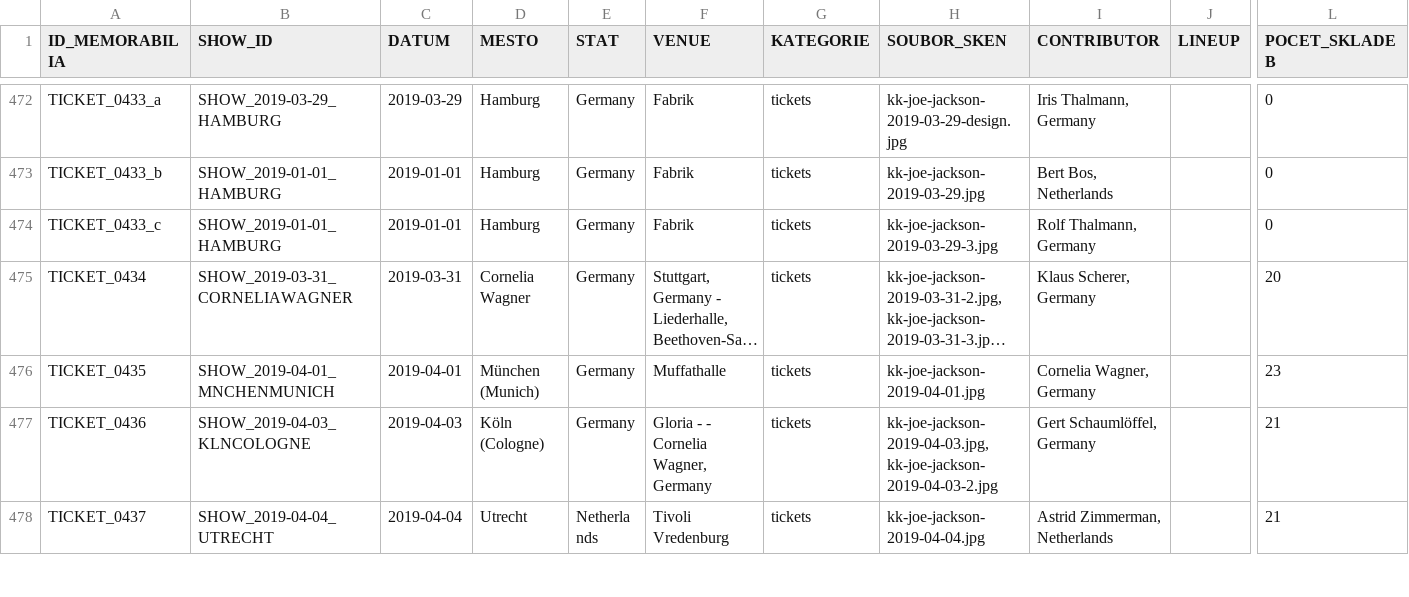
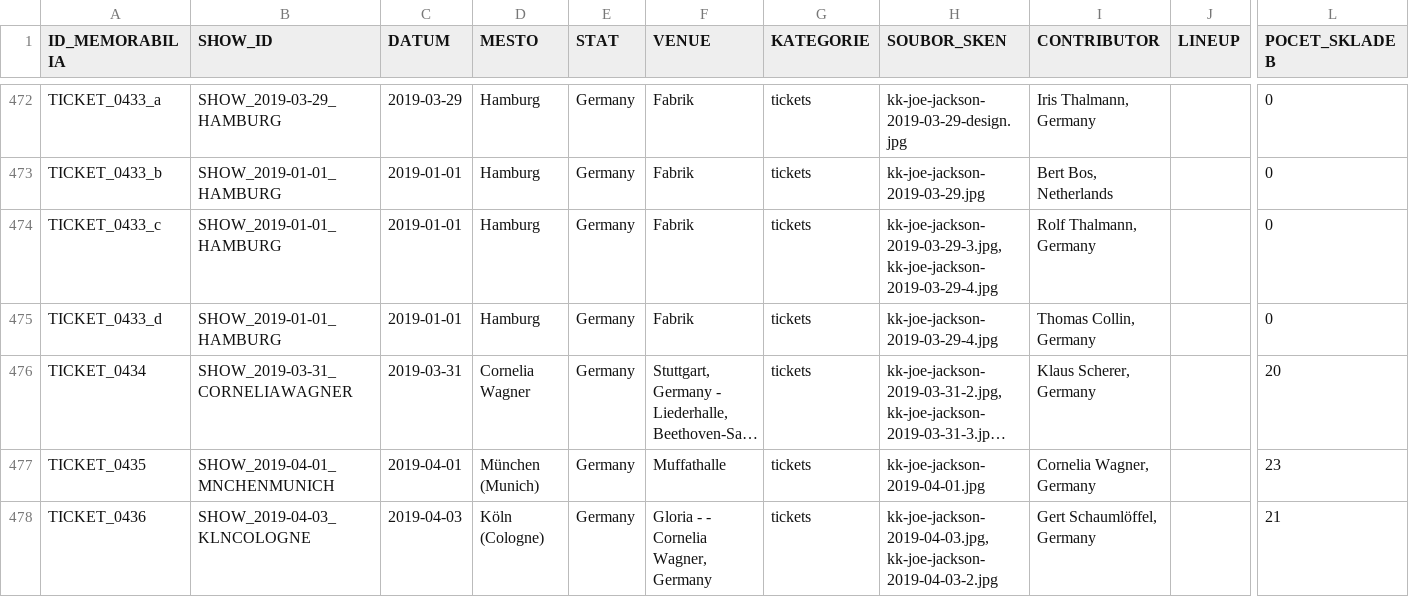
Before and after one commit to 19forever/joe-jackson-tickets, a CSV file: joe_jackson_tickets_cleaned.csv, drawn as a sheet; only a part is shown, gaps mark what is left out; the shorter side is filled out with more unchanged rows; long unchanged cells end in …; rows hold the shown columns only; the diff names each change by its address in the sheet, - before the commit and + after, or states it on an @@ line.

Commit message:
Update record TICKET_0433_c via Web Editor

```diff
--- a/joe_jackson_tickets_cleaned.csv
+++ b/joe_jackson_tickets_cleaned.csv
-H474 (SOUBOR_SKEN): kk-joe-jackson-2019-03-29-3.jpg
+H474 (SOUBOR_SKEN): kk-joe-jackson-2019-03-29-3.jpg, kk-joe-jackson-2019-03-29-4.jpg
+row 475: TICKET_0433_d | SHOW_2019-01-01_HAMBURG | 2019-01-01 | Hamburg | Germany | Fabrik | tickets | kk-joe-jackson-2019-03-29-4.jpg | Thomas Collin, Germany |  | 0
```
